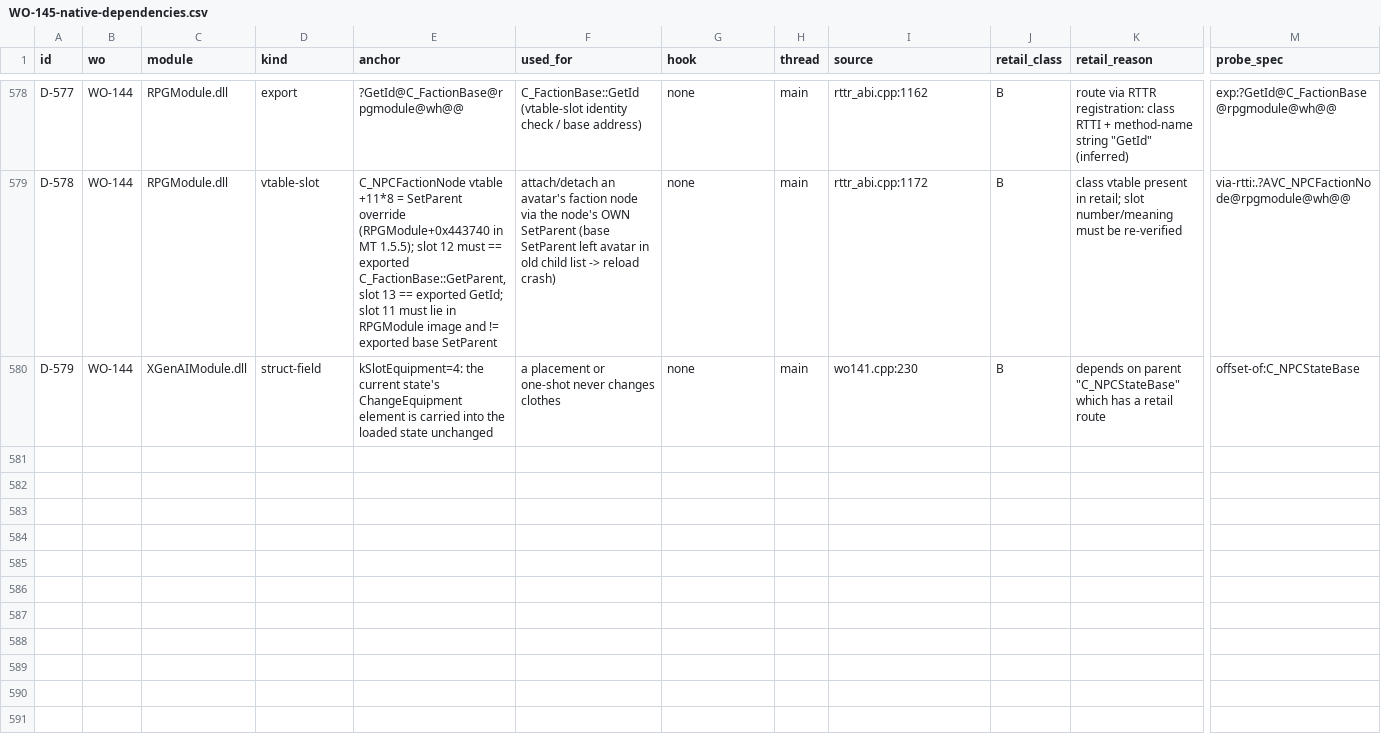
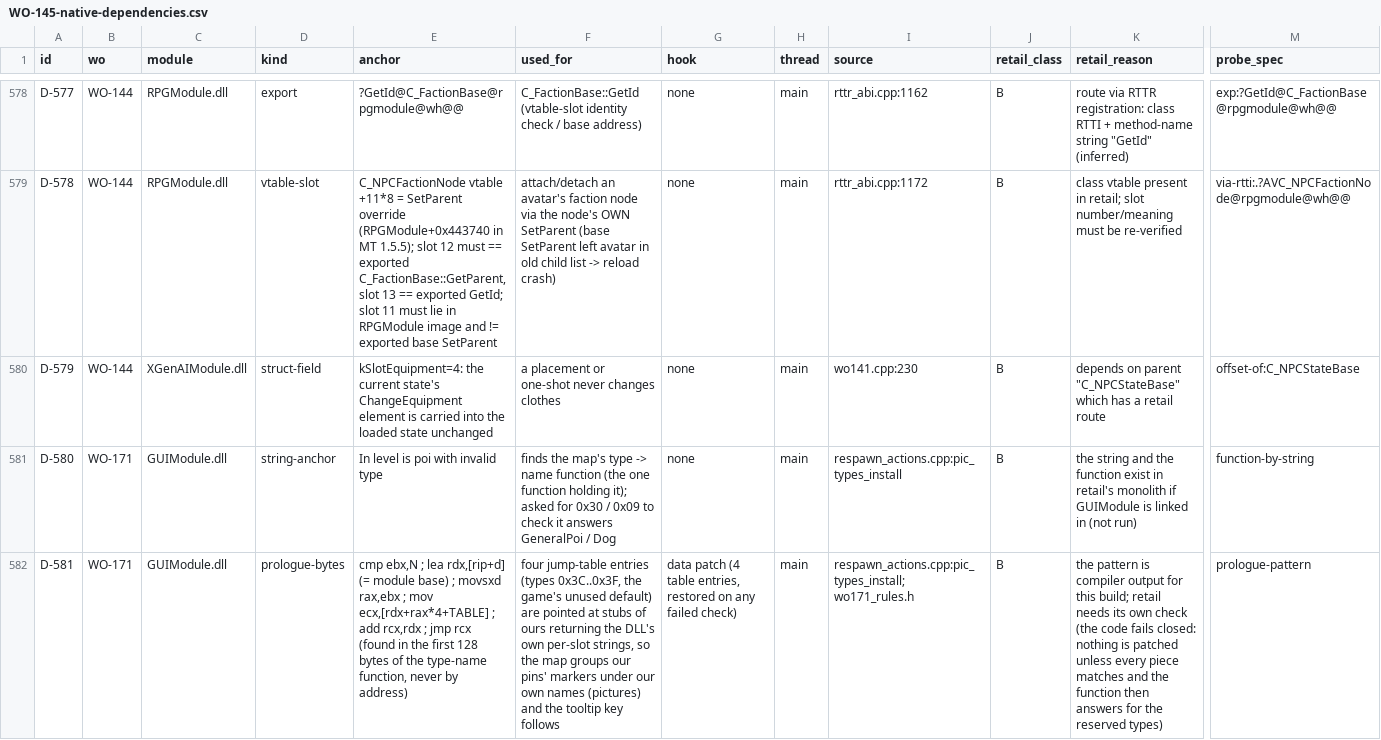
Before and after one commit to Cairn-client/mod-kcd2, a CSV file: docs/WO-145-native-dependencies.csv, drawn as a sheet; only a part is shown, gaps mark what is left out; rows hold the shown columns only; the diff names each change by its address in the sheet, - before the commit and + after, or states it on an @@ line.

```diff
--- a/docs/WO-145-native-dependencies.csv
+++ b/docs/WO-145-native-dependencies.csv
+row 581: D-580 | WO-171 | GUIModule.dll | string-anchor | In level is poi with invalid type | finds the map's type -> name function (the one function holding it); asked for 0x30 / 0x09 to check it answers GeneralPoi / Dog | none | main | respawn_actions.cpp:pic_types_install | B | the string and the function exist in retail's monolith if GUIModule is linked in (not run) | function-by-string
+row 582: D-581 | WO-171 | GUIModule.dll | prologue-bytes | cmp ebx,N ; lea rdx,[rip+d] (= module base) ; movsxd rax,ebx ; mov ecx,[rdx+rax*4+TABLE] ; add rcx,rdx ; jmp rcx (found in the first 128 bytes of the type-name function, never by address) | four jump-table entries (types 0x3C..0x3F, the game's unused default) are pointed at stubs of ours returning the DLL's own per-slot strings, so the map groups our pins' markers under our own names (pictures) and the tooltip key follows | data patch (4 table entries, restored on any failed check) | main | respawn_actions.cpp:pic_types_install; wo171_rules.h | B | the pattern is compiler output for this build; retail needs its own check (the code fails closed: nothing is patched unless every piece matches and the function then answers for the reserved types) | prologue-pattern
```
Also changed, not shown: 7 other files.
